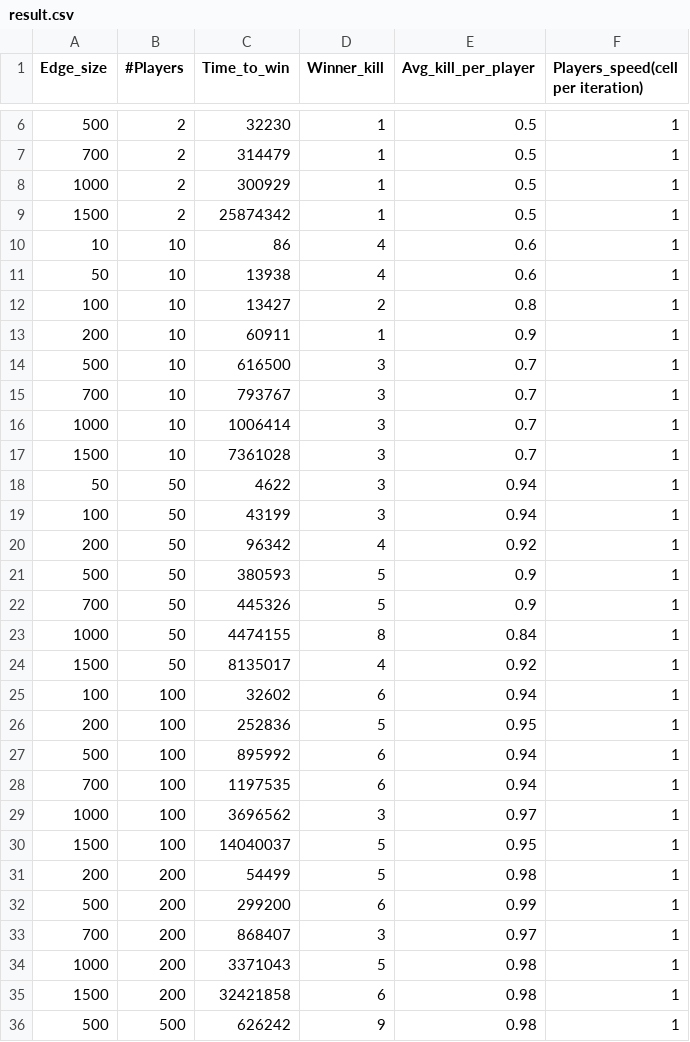
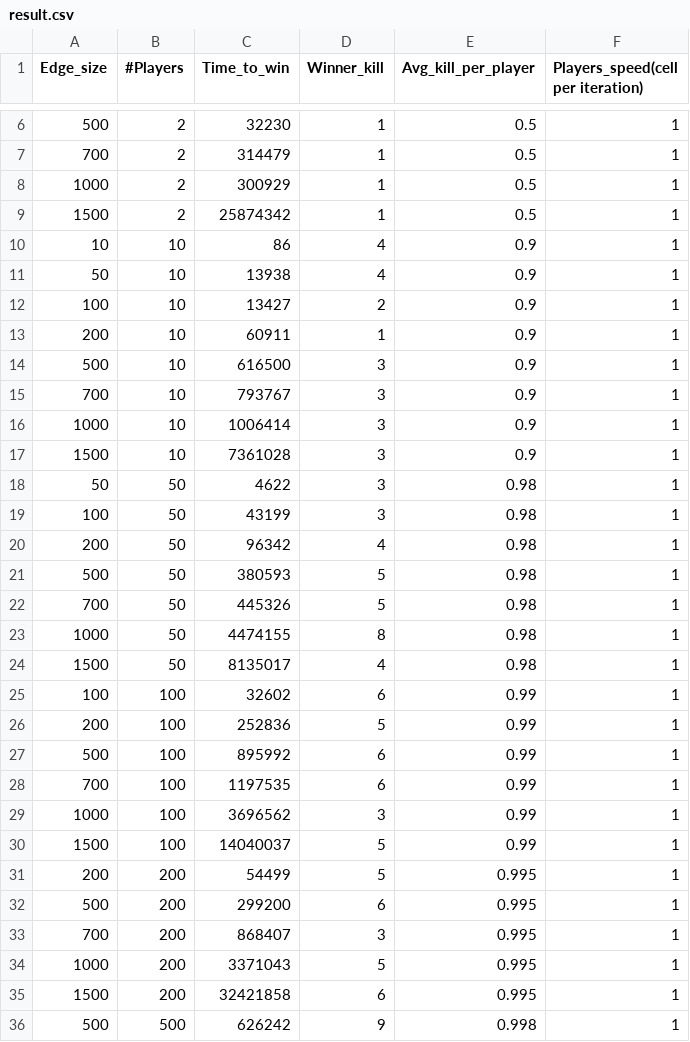
Before and after one commit to GiuseppeEsposito98/ComputerAidedLab, a CSV file: lab2/result.csv, drawn as a sheet; only a part is shown, gaps mark what is left out; the diff covers the shown part only.

```diff
--- a/lab2/result.csv
+++ b/lab2/result.csv
@@ -9,28 +9,28 @@ Edge_size;#Players;Time_to_win;Winner_kill;Avg_kill_per_player;Players_speed(cel
 1500;2;25874342;1;0.5;1
-10;10;86;4;0.6;1
-50;10;13938;4;0.6;1
-100;10;13427;2;0.8;1
+10;10;86;4;0.9;1
+50;10;13938;4;0.9;1
+100;10;13427;2;0.9;1
 200;10;60911;1;0.9;1
-500;10;616500;3;0.7;1
-700;10;793767;3;0.7;1
-1000;10;1006414;3;0.7;1
-1500;10;7361028;3;0.7;1
-50;50;4622;3;0.94;1
-100;50;43199;3;0.94;1
-200;50;96342;4;0.92;1
-500;50;380593;5;0.9;1
-700;50;445326;5;0.9;1
-1000;50;4474155;8;0.84;1
-1500;50;8135017;4;0.92;1
-100;100;32602;6;0.94;1
-200;100;252836;5;0.95;1
-500;100;895992;6;0.94;1
-700;100;1197535;6;0.94;1
-1000;100;3696562;3;0.97;1
-1500;100;14040037;5;0.95;1
-200;200;54499;5;0.98;1
-500;200;299200;6;0.99;1
-700;200;868407;3;0.97;1
-1000;200;3371043;5;0.98;1
-1500;200;32421858;6;0.98;1
-500;500;626242;9;0.98;1
+500;10;616500;3;0.9;1
+700;10;793767;3;0.9;1
+1000;10;1006414;3;0.9;1
+1500;10;7361028;3;0.9;1
+50;50;4622;3;0.98;1
+100;50;43199;3;0.98;1
+200;50;96342;4;0.98;1
+500;50;380593;5;0.98;1
+700;50;445326;5;0.98;1
+1000;50;4474155;8;0.98;1
+1500;50;8135017;4;0.98;1
+100;100;32602;6;0.99;1
+200;100;252836;5;0.99;1
+500;100;895992;6;0.99;1
+700;100;1197535;6;0.99;1
+1000;100;3696562;3;0.99;1
+1500;100;14040037;5;0.99;1
+200;200;54499;5;0.995;1
+500;200;299200;6;0.995;1
+700;200;868407;3;0.995;1
+1000;200;3371043;5;0.995;1
+1500;200;32421858;6;0.995;1
+500;500;626242;9;0.998;1
```
Also changed, not shown: 1 removed row and 3 edited cells elsewhere in this file, 16 other files.
